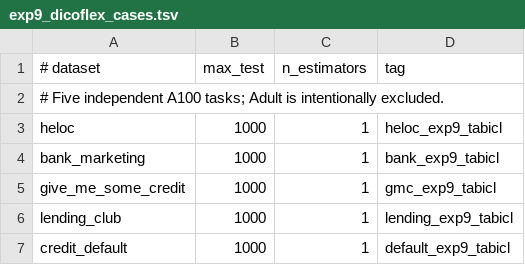
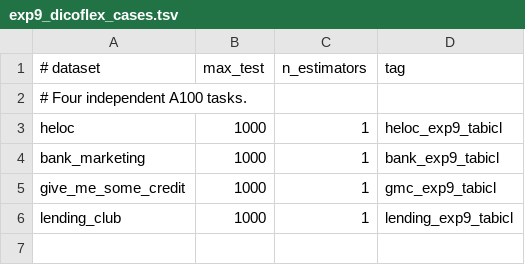
Before and after one commit to ofurman/CounterContEX, a TSV file: experiments/zeroshot_cf/athena/exp9_dicoflex_cases.tsv, drawn as a sheet.

```diff
--- a/experiments/zeroshot_cf/athena/exp9_dicoflex_cases.tsv
+++ b/experiments/zeroshot_cf/athena/exp9_dicoflex_cases.tsv
@@ -1,3 +1,3 @@
 # dataset	max_test	n_estimators	tag
-# Five independent A100 tasks; Adult is intentionally excluded.
+# Four independent A100 tasks.
 heloc	1000	1	heloc_exp9_tabicl
@@ -6,2 +6 @@ give_me_some_credit	1000	1	gmc_exp9_tabicl
 lending_club	1000	1	lending_exp9_tabicl
-credit_default	1000	1	default_exp9_tabicl
```
Also changed, not shown: 9 other files.
